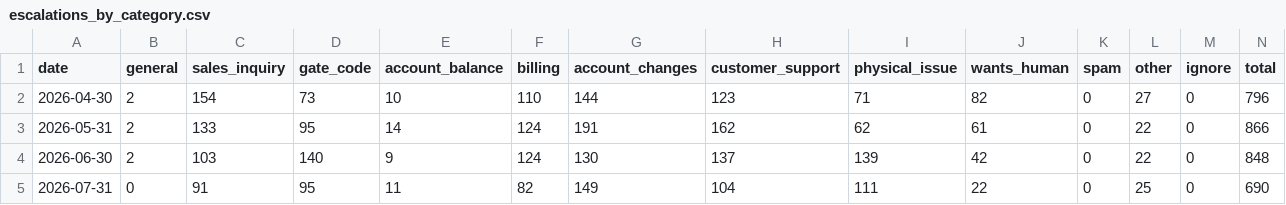
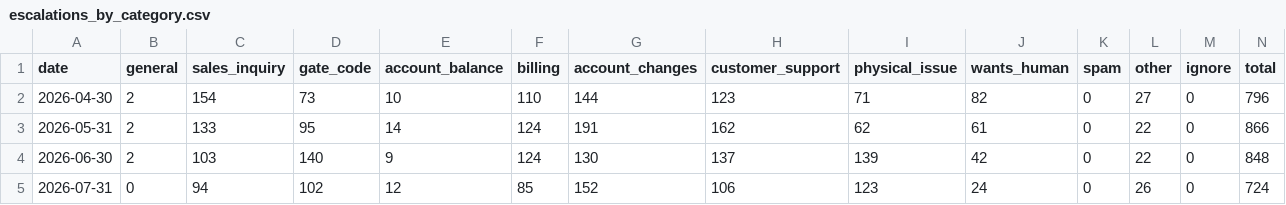
Before and after one commit to scalato/1box-dashboard, a CSV file: data/sp/escalations_by_category.csv, drawn as a sheet.

Commit message:
Update MIS data - 2026-07-27

```diff
--- a/data/sp/escalations_by_category.csv
+++ b/data/sp/escalations_by_category.csv
@@ -4,2 +4,2 @@ date,general,sales_inquiry,gate_code,account_balance,billing,account_changes,cus
 2026-06-30,2,103,140,9,124,130,137,139,42,0,22,0,848
-2026-07-31,0,91,95,11,82,149,104,111,22,0,25,0,690
+2026-07-31,0,94,102,12,85,152,106,123,24,0,26,0,724
```
Also changed, not shown: data/sp/conversations_by_category.csv, data/sp/conversations_by_location.csv, 2 other files.
